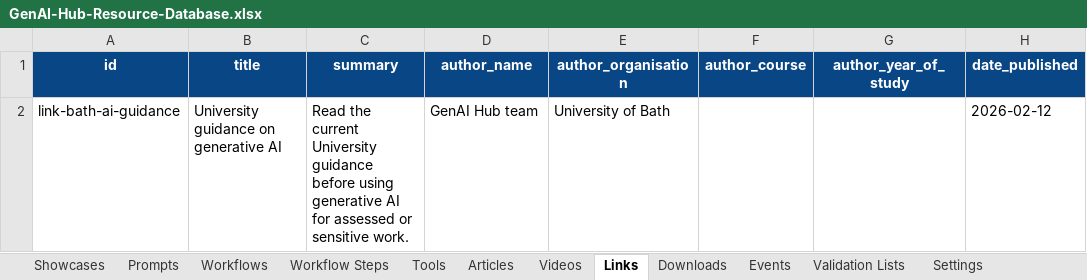
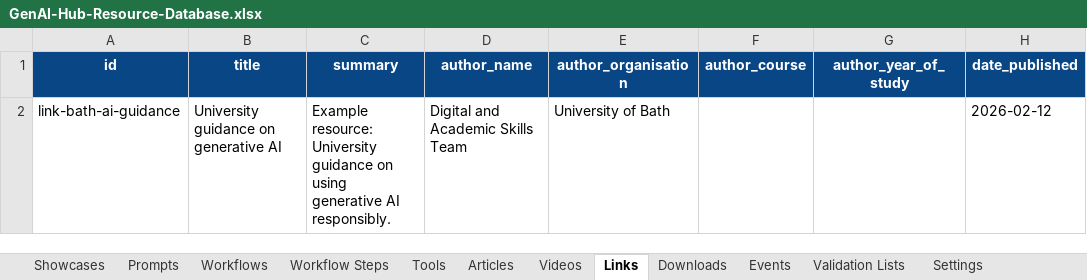
Before and after one commit to WillCrook/GenAI-Hub, an Excel workbook: tools/resource-publisher/GenAI-Hub-Resource-Database.xlsx, sheet Links, drawn as a sheet; only a part is shown; values as stored, in another font and other column widths than the file's, no borders; conditional formats and table styles not drawn; the diff names each change by its address in the sheet, - before the commit and + after, or states it on an @@ line.

Commit message:
moodle hosting + database records updated to reflect that the content is just an example

```diff
--- a/tools/resource-publisher/GenAI-Hub-Resource-Database.xlsx (sheet Links)
+++ b/tools/resource-publisher/GenAI-Hub-Resource-Database.xlsx (sheet Links)
-C2 (summary): Read the current University guidance before using generative AI for assessed or sensitive work.
+C2 (summary): Example resource: University guidance on using generative AI responsibly.
-D2 (author_name): GenAI Hub team
+D2 (author_name): Digital and Academic Skills Team
```
Also changed, not shown: sheet Events, sheet Workflow Steps, sheet Workflows, sheet Showcases, sheet Downloads, sheet Prompts, 3 more sheets, 13 other files.
